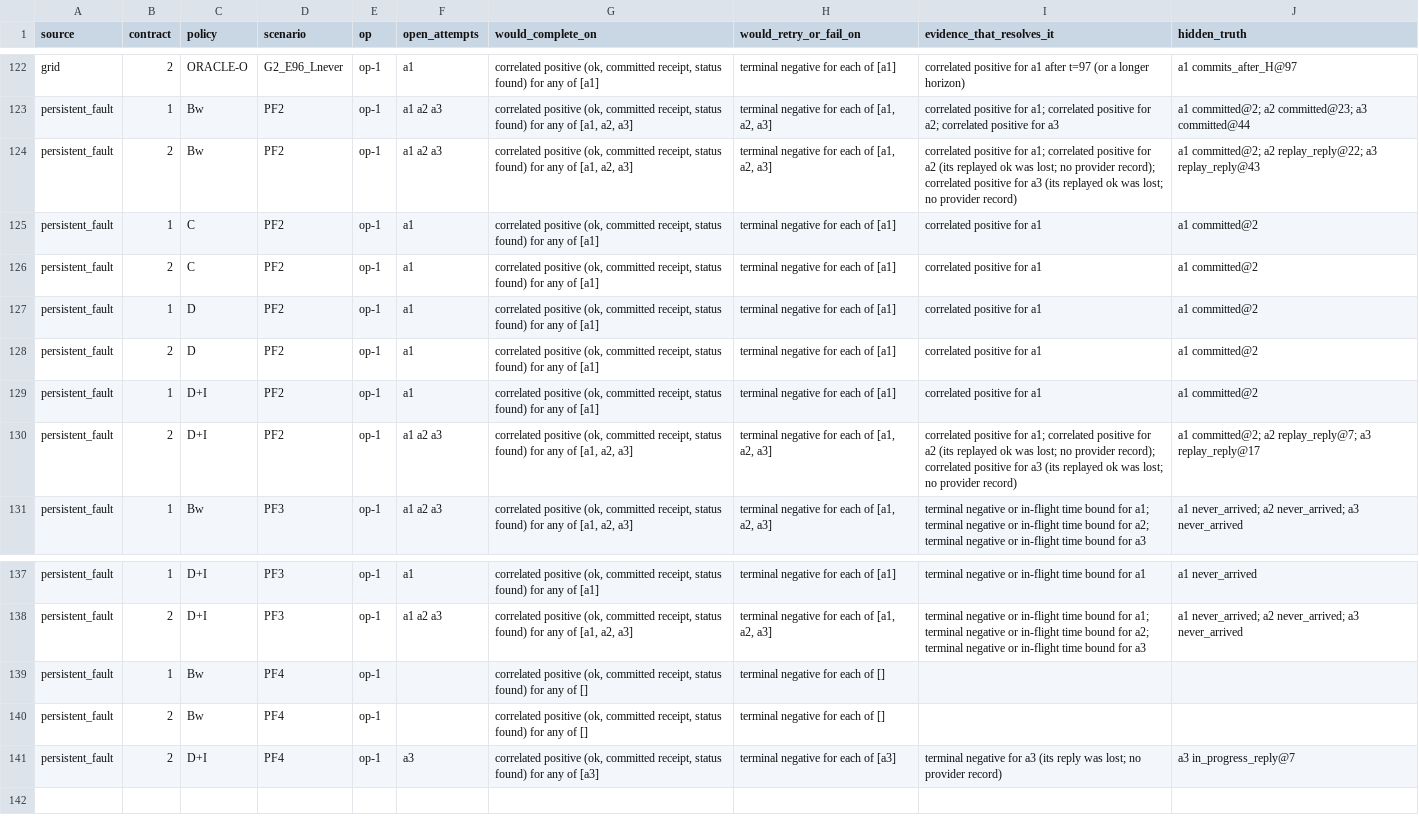
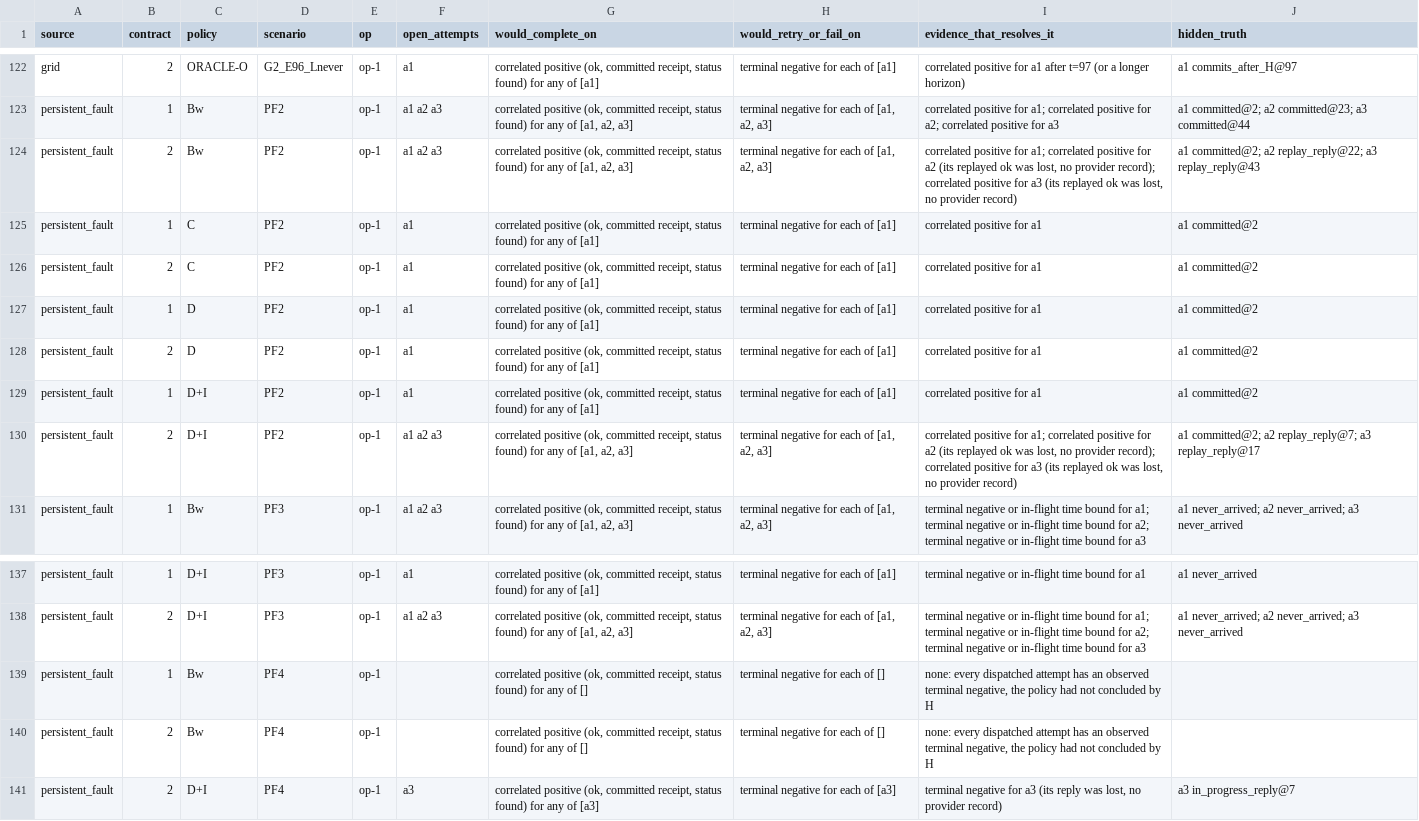
Before and after one commit to Anishpras/ambiguous-retry-recovery, a CSV file: results/exploratory/escalation.csv, drawn as a sheet; only a part is shown, gaps mark what is left out.

Commit message:
Results of the frozen v1.2.2 run
61/61 checks pass; --check-reproducible passes (295 files); outputs
byte-identical under Python 3.12 and 3.14 apart from run_info.json.
Only results/exploratory/escalation.* changed against v1.2.1.

```diff
--- a/results/exploratory/escalation.csv
+++ b/results/exploratory/escalation.csv
@@ -123,3 +123,3 @@ grid,2,ORACLE-O,G2_E96_Lnever,op-1,a1,"correlated positive (ok, committed receip
 persistent_fault,1,Bw,PF2,op-1,a1 a2 a3,"correlated positive (ok, committed receipt, status found) for any of [a1, a2, a3]","terminal negative for each of [a1, a2, a3]",correlated positive for a1; correlated positive for a2; correlated positive for a3,a1 committed@2; a2 committed@23; a3 committed@44
-persistent_fault,2,Bw,PF2,op-1,a1 a2 a3,"correlated positive (ok, committed receipt, status found) for any of [a1, a2, a3]","terminal negative for each of [a1, a2, a3]",correlated positive for a1; correlated positive for a2 (its replayed ok was lost; no provider record); correlated positive for a3 (its replayed ok was lost; no provider record),a1 committed@2; a2 replay_reply@22; a3 replay_reply@43
+persistent_fault,2,Bw,PF2,op-1,a1 a2 a3,"correlated positive (ok, committed receipt, status found) for any of [a1, a2, a3]","terminal negative for each of [a1, a2, a3]","correlated positive for a1; correlated positive for a2 (its replayed ok was lost, no provider record); correlated positive for a3 (its replayed ok was lost, no provider record)",a1 committed@2; a2 replay_reply@22; a3 replay_reply@43
 persistent_fault,1,C,PF2,op-1,a1,"correlated positive (ok, committed receipt, status found) for any of [a1]",terminal negative for each of [a1],correlated positive for a1,a1 committed@2
@@ -129,3 +129,3 @@ persistent_fault,2,D,PF2,op-1,a1,"correlated positive (ok, committed receipt, st
 persistent_fault,1,D+I,PF2,op-1,a1,"correlated positive (ok, committed receipt, status found) for any of [a1]",terminal negative for each of [a1],correlated positive for a1,a1 committed@2
-persistent_fault,2,D+I,PF2,op-1,a1 a2 a3,"correlated positive (ok, committed receipt, status found) for any of [a1, a2, a3]","terminal negative for each of [a1, a2, a3]",correlated positive for a1; correlated positive for a2 (its replayed ok was lost; no provider record); correlated positive for a3 (its replayed ok was lost; no provider record),a1 committed@2; a2 replay_reply@7; a3 replay_reply@17
+persistent_fault,2,D+I,PF2,op-1,a1 a2 a3,"correlated positive (ok, committed receipt, status found) for any of [a1, a2, a3]","terminal negative for each of [a1, a2, a3]","correlated positive for a1; correlated positive for a2 (its replayed ok was lost, no provider record); correlated positive for a3 (its replayed ok was lost, no provider record)",a1 committed@2; a2 replay_reply@7; a3 replay_reply@17
 persistent_fault,1,Bw,PF3,op-1,a1 a2 a3,"correlated positive (ok, committed receipt, status found) for any of [a1, a2, a3]","terminal negative for each of [a1, a2, a3]",terminal negative or in-flight time bound for a1; terminal negative or in-flight time bound for a2; terminal negative or in-flight time bound for a3,a1 never_arrived; a2 never_arrived; a3 never_arrived
@@ -138,4 +138,4 @@ persistent_fault,1,D+I,PF3,op-1,a1,"correlated positive (ok, committed receipt,
 persistent_fault,2,D+I,PF3,op-1,a1 a2 a3,"correlated positive (ok, committed receipt, status found) for any of [a1, a2, a3]","terminal negative for each of [a1, a2, a3]",terminal negative or in-flight time bound for a1; terminal negative or in-flight time bound for a2; terminal negative or in-flight time bound for a3,a1 never_arrived; a2 never_arrived; a3 never_arrived
-persistent_fault,1,Bw,PF4,op-1,,"correlated positive (ok, committed receipt, status found) for any of []",terminal negative for each of [],,
-persistent_fault,2,Bw,PF4,op-1,,"correlated positive (ok, committed receipt, status found) for any of []",terminal negative for each of [],,
-persistent_fault,2,D+I,PF4,op-1,a3,"correlated positive (ok, committed receipt, status found) for any of [a3]",terminal negative for each of [a3],terminal negative for a3 (its reply was lost; no provider record),a3 in_progress_reply@7
+persistent_fault,1,Bw,PF4,op-1,,"correlated positive (ok, committed receipt, status found) for any of []",terminal negative for each of [],"none: every dispatched attempt has an observed terminal negative, the policy had not concluded by H",
+persistent_fault,2,Bw,PF4,op-1,,"correlated positive (ok, committed receipt, status found) for any of []",terminal negative for each of [],"none: every dispatched attempt has an observed terminal negative, the policy had not concluded by H",
+persistent_fault,2,D+I,PF4,op-1,a3,"correlated positive (ok, committed receipt, status found) for any of [a3]",terminal negative for each of [a3],"terminal negative for a3 (its reply was lost, no provider record)",a3 in_progress_reply@7
```
Also changed, not shown: 2 other files.
